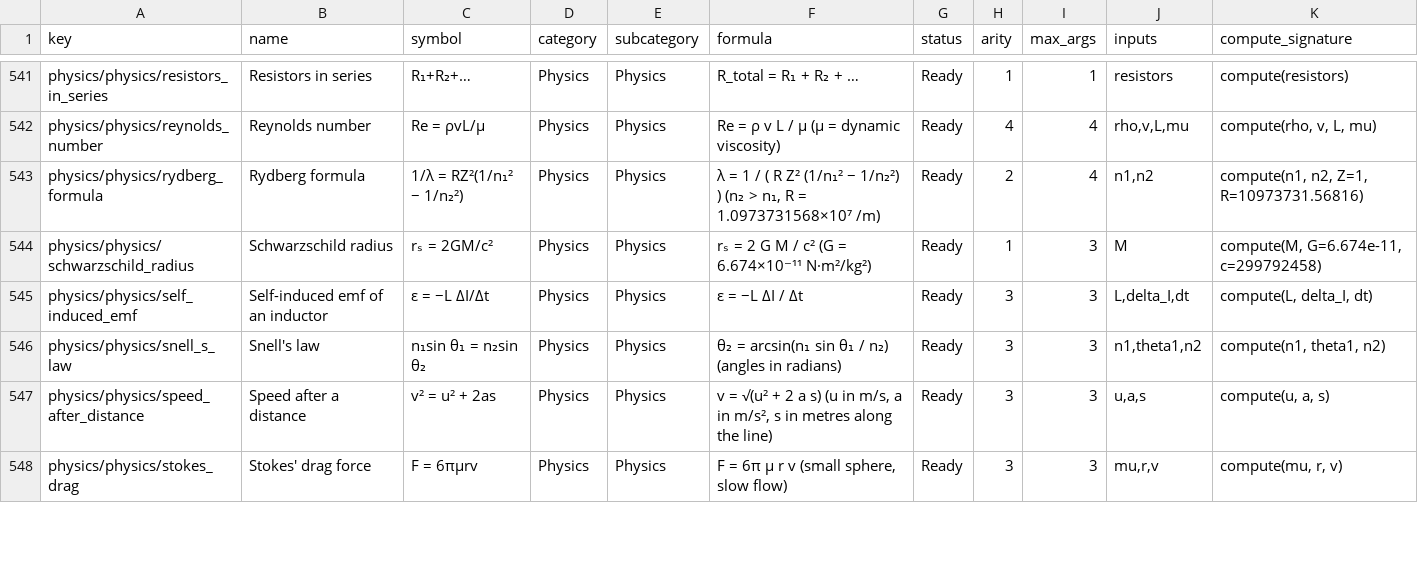
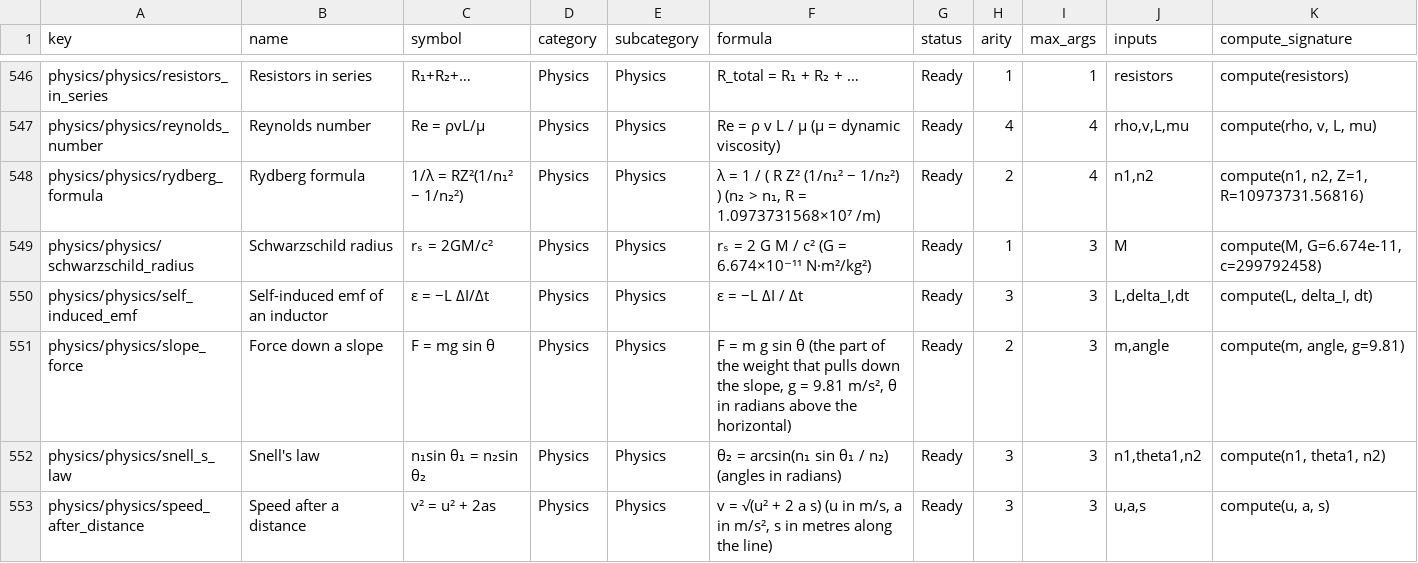
Before and after one commit to IWatchSheep/calculator, a TSV file: operator_keys/operator_keys.tsv, drawn as a sheet; only a part is shown, gaps mark what is left out; the shorter side is filled out with more unchanged rows; the diff covers the shown part only; the diff names each change by its address in the sheet, - before the commit and + after, or states it on an @@ line.

```diff
--- a/operator_keys/operator_keys.tsv
+++ b/operator_keys/operator_keys.tsv
+row 551: physics/physics/slope_force | Force down a slope | F = mg sin θ | Physics | Physics | F = m g sin θ (the part of the weight that pulls down the slope, g = 9.81 m/s², θ in radians above the horizontal) | Ready | 2 | 3 | m,angle | compute(m, angle, g=9.81)
```
Also changed, not shown: 7 added rows elsewhere in this file, 46 other files.
